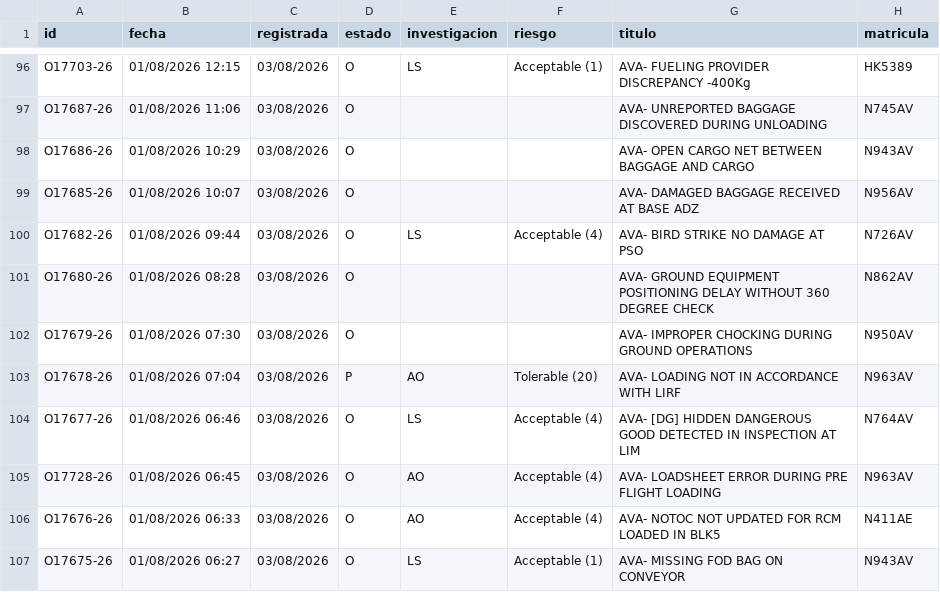
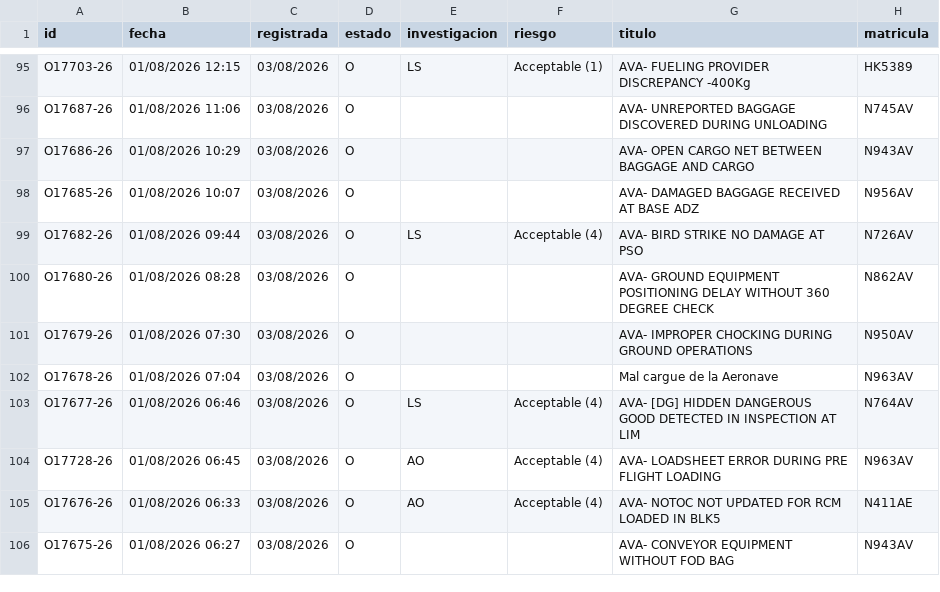
Before and after one commit to luibernip/segops, a CSV file: bitacora_grh_real.csv, drawn as a sheet; only a part is shown, gaps mark what is left out; the diff covers the shown part only.

```diff
--- a/bitacora_grh_real.csv
+++ b/bitacora_grh_real.csv
@@ -102,3 +101,3 @@ O17680-26;01/08/2026 08:28;03/08/2026;O;;;AVA- GROUND EQUIPMENT POSITIONING DELA
 O17679-26;01/08/2026 07:30;03/08/2026;O;;;AVA- IMPROPER CHOCKING DURING GROUND OPERATIONS;N950AV
-O17678-26;01/08/2026 07:04;03/08/2026;P;AO;Tolerable (20);AVA- LOADING NOT IN ACCORDANCE WITH LIRF;N963AV
+O17678-26;01/08/2026 07:04;03/08/2026;O;;;Mal cargue de la Aeronave;N963AV
 O17677-26;01/08/2026 06:46;03/08/2026;O;LS;Acceptable (4);AVA- [DG] HIDDEN DANGEROUS GOOD DETECTED IN INSPECTION AT LIM;N764AV
@@ -106,2 +105,2 @@ O17728-26;01/08/2026 06:45;03/08/2026;O;AO;Acceptable (4);AVA- LOADSHEET ERROR D
 O17676-26;01/08/2026 06:33;03/08/2026;O;AO;Acceptable (4);AVA- NOTOC NOT UPDATED FOR RCM LOADED IN BLK5;N411AE
-O17675-26;01/08/2026 06:27;03/08/2026;O;LS;Acceptable (1);AVA- MISSING FOD BAG ON CONVEYOR;N943AV
+O17675-26;01/08/2026 06:27;03/08/2026;O;;;AVA- CONVEYOR EQUIPMENT WITHOUT FOD BAG;N943AV
```
Also changed, not shown: 2 added rows, 2 removed rows and 35 edited cells elsewhere in this file, bitacora_cbn_real.csv, bitacora_real.csv, 2 other files.
